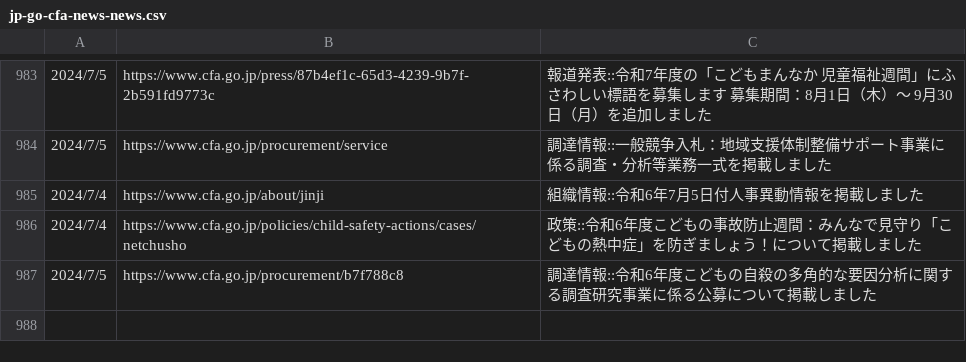
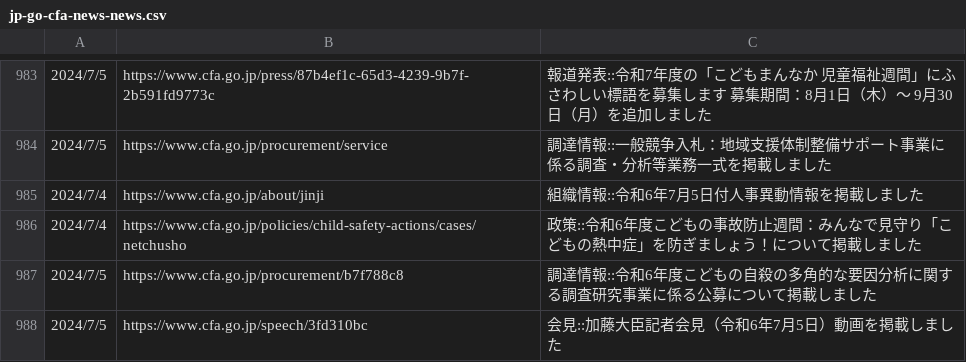
Before and after one commit to c-3lab/jp-go-digital-news, a CSV file: jp-go-cfa-news-news.csv, drawn as a sheet; only a part is shown, gaps mark what is left out; the diff names each change by its address in the sheet, - before the commit and + after, or states it on an @@ line.

```diff
--- a/jp-go-cfa-news-news.csv
+++ b/jp-go-cfa-news-news.csv
+row 988: 2024/7/5 | https://www.cfa.go.jp/speech/3fd310bc | 会見::加藤大臣記者会見（令和6年7月5日）動画を掲載しました
```
